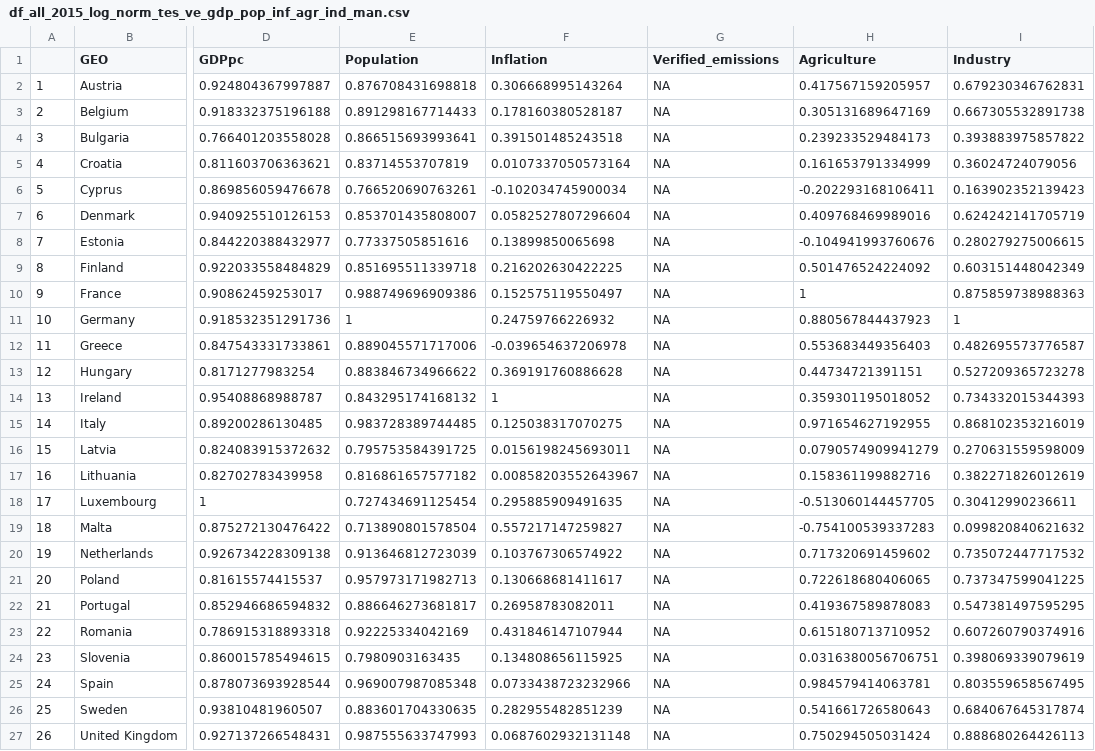
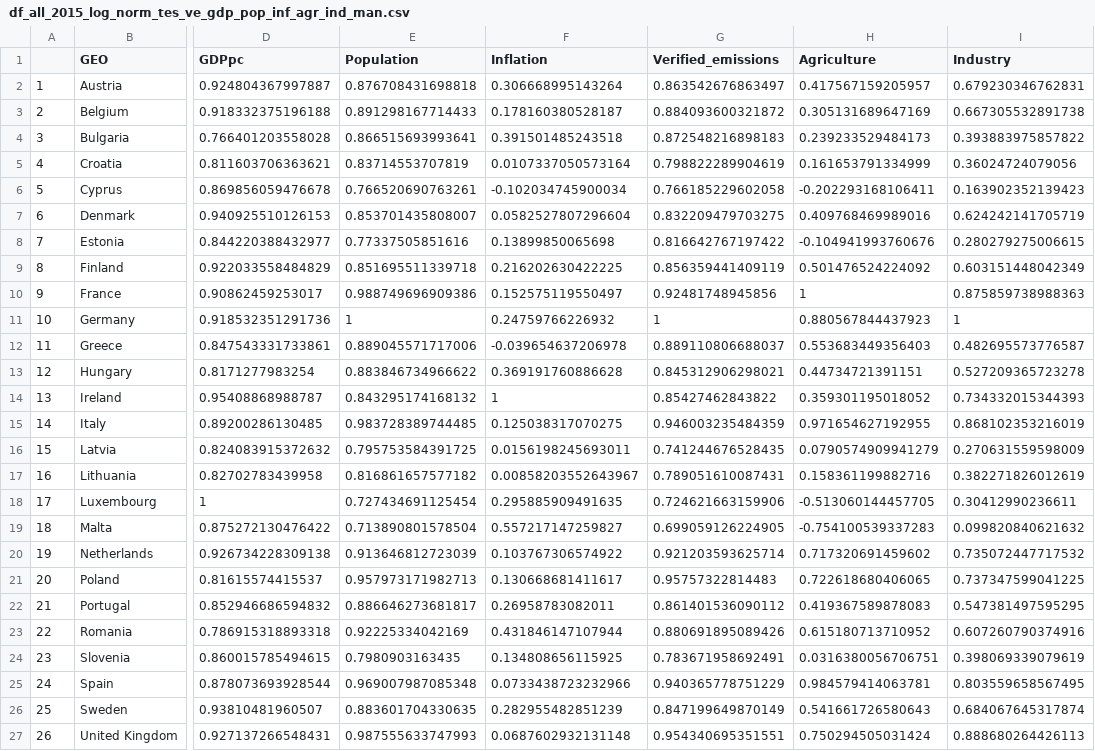
Before and after one commit to kwpap/Diplomatiki_kwpap_step_1, a CSV file: Data/created_csvs/df_all_2015_log_norm_tes_ve_gdp_pop_inf_agr_ind_man.csv, drawn as a sheet; only a part is shown, gaps mark what is left out; the diff names each change by its address in the sheet, - before the commit and + after, or states it on an @@ line.

```diff
--- a/Data/created_csvs/df_all_2015_log_norm_tes_ve_gdp_pop_inf_agr_ind_man.csv
+++ b/Data/created_csvs/df_all_2015_log_norm_tes_ve_gdp_pop_inf_agr_ind_man.csv
-G2 (Verified_emissions): NA
+G2 (Verified_emissions): 0.863542676863497
-G3 (Verified_emissions): NA
+G3 (Verified_emissions): 0.884093600321872
-G4 (Verified_emissions): NA
+G4 (Verified_emissions): 0.872548216898183
-G5 (Verified_emissions): NA
+G5 (Verified_emissions): 0.798822289904619
-G6 (Verified_emissions): NA
+G6 (Verified_emissions): 0.766185229602058
-G7 (Verified_emissions): NA
+G7 (Verified_emissions): 0.832209479703275
-G8 (Verified_emissions): NA
+G8 (Verified_emissions): 0.816642767197422
-G9 (Verified_emissions): NA
+G9 (Verified_emissions): 0.856359441409119
-G10 (Verified_emissions): NA
+G10 (Verified_emissions): 0.92481748945856
-G11 (Verified_emissions): NA
+G11 (Verified_emissions): 1
-G12 (Verified_emissions): NA
+G12 (Verified_emissions): 0.889110806688037
-G13 (Verified_emissions): NA
+G13 (Verified_emissions): 0.845312906298021
-G14 (Verified_emissions): NA
+G14 (Verified_emissions): 0.85427462843822
-G15 (Verified_emissions): NA
+G15 (Verified_emissions): 0.946003235484359
-G16 (Verified_emissions): NA
+G16 (Verified_emissions): 0.741244676528435
-G17 (Verified_emissions): NA
+G17 (Verified_emissions): 0.789051610087431
-G18 (Verified_emissions): NA
+G18 (Verified_emissions): 0.724621663159906
-G19 (Verified_emissions): NA
+G19 (Verified_emissions): 0.699059126224905
-G20 (Verified_emissions): NA
+G20 (Verified_emissions): 0.921203593625714
-G21 (Verified_emissions): NA
+G21 (Verified_emissions): 0.95757322814483
-G22 (Verified_emissions): NA
+G22 (Verified_emissions): 0.861401536090112
-G23 (Verified_emissions): NA
+G23 (Verified_emissions): 0.880691895089426
-G24 (Verified_emissions): NA
+G24 (Verified_emissions): 0.783671958692491
-G25 (Verified_emissions): NA
+G25 (Verified_emissions): 0.940365778751229
-G26 (Verified_emissions): NA
+G26 (Verified_emissions): 0.847199649870149
-G27 (Verified_emissions): NA
+G27 (Verified_emissions): 0.954340695351551
```
Also changed, not shown: 14 other files.
